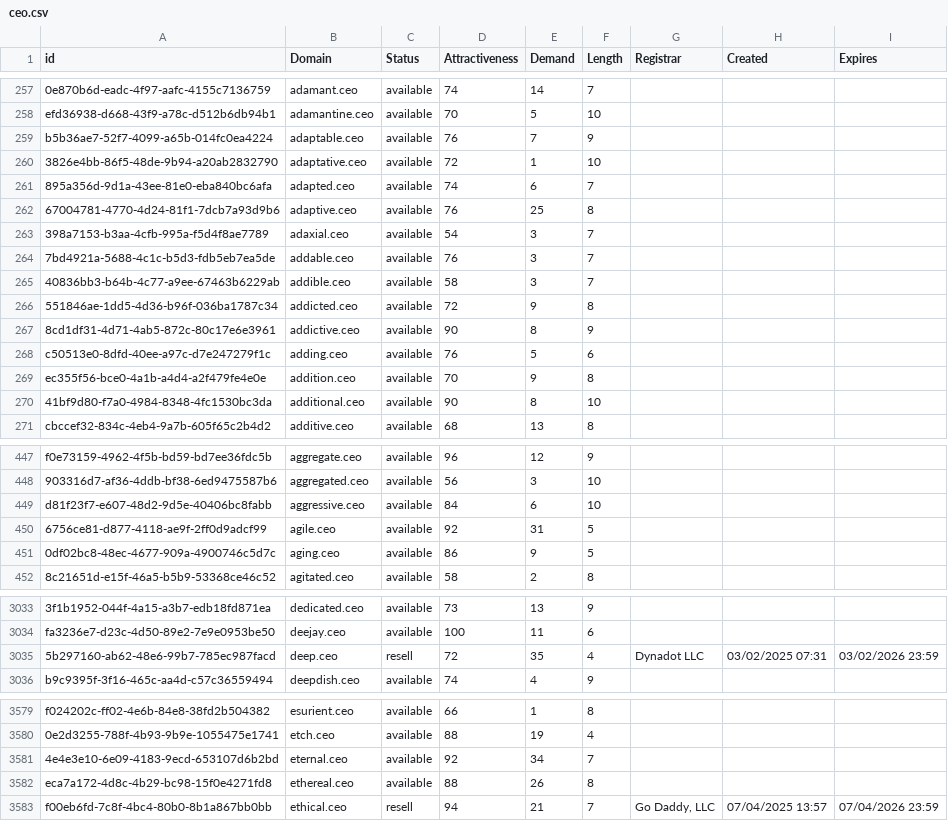
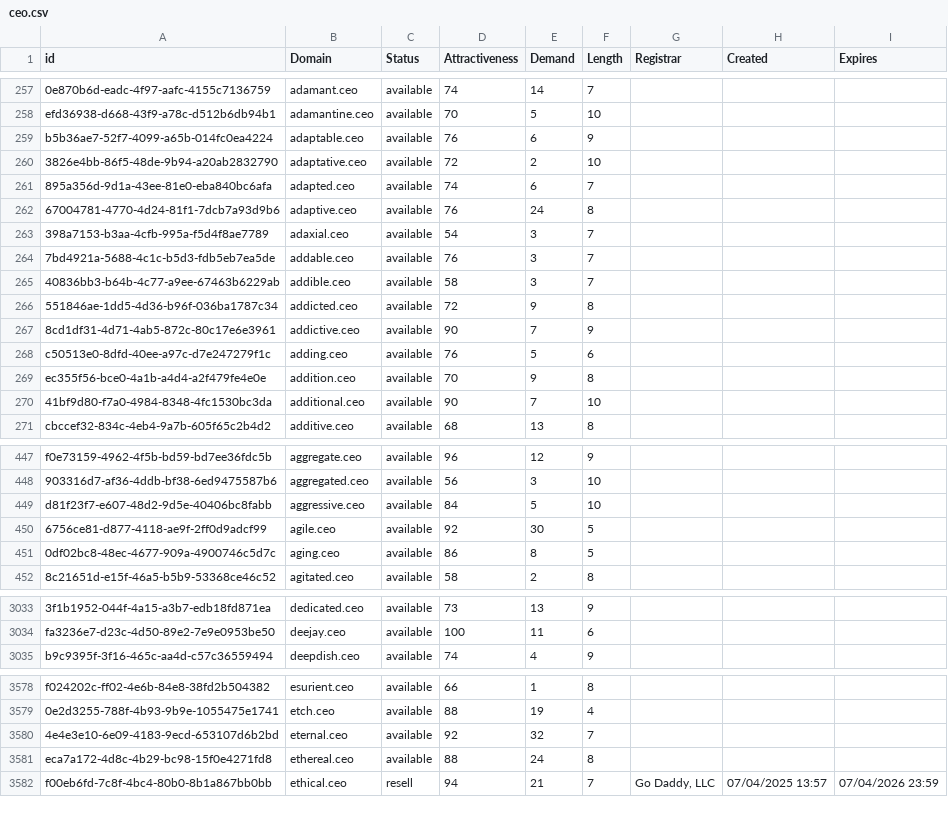
Before and after one commit to UniqueDomains/ceo-oneword-domains, a CSV file: ceo.csv, drawn as a sheet; only a part is shown, gaps mark what is left out; removed rows and columns are numbered as before the commit, all else as after; the diff covers the shown part only; the diff names each change by its address in the sheet, - before the commit and + after, or states it on an @@ line.

Commit message:
Domains update

```diff
--- a/ceo.csv
+++ b/ceo.csv
-E259 (Demand): 7
+E259 (Demand): 6
-E260 (Demand): 1
+E260 (Demand): 2
-E262 (Demand): 25
+E262 (Demand): 24
-E267 (Demand): 8
+E267 (Demand): 7
-E270 (Demand): 8
+E270 (Demand): 7
-E449 (Demand): 6
+E449 (Demand): 5
-E450 (Demand): 31
+E450 (Demand): 30
-E451 (Demand): 9
+E451 (Demand): 8
-row 3035: 5b297160-ab62-48e6-99b7-785ec987facd | deep.ceo | resell | 72 | 35 | 4 | Dynadot LLC | 03/02/2025 07:31 | 03/02/2026 23:59
-E3580 (Demand): 34
+E3580 (Demand): 32
-E3581 (Demand): 26
+E3581 (Demand): 24
```
Also changed, not shown: 89 edited cells elsewhere in this file, 2 other files.
